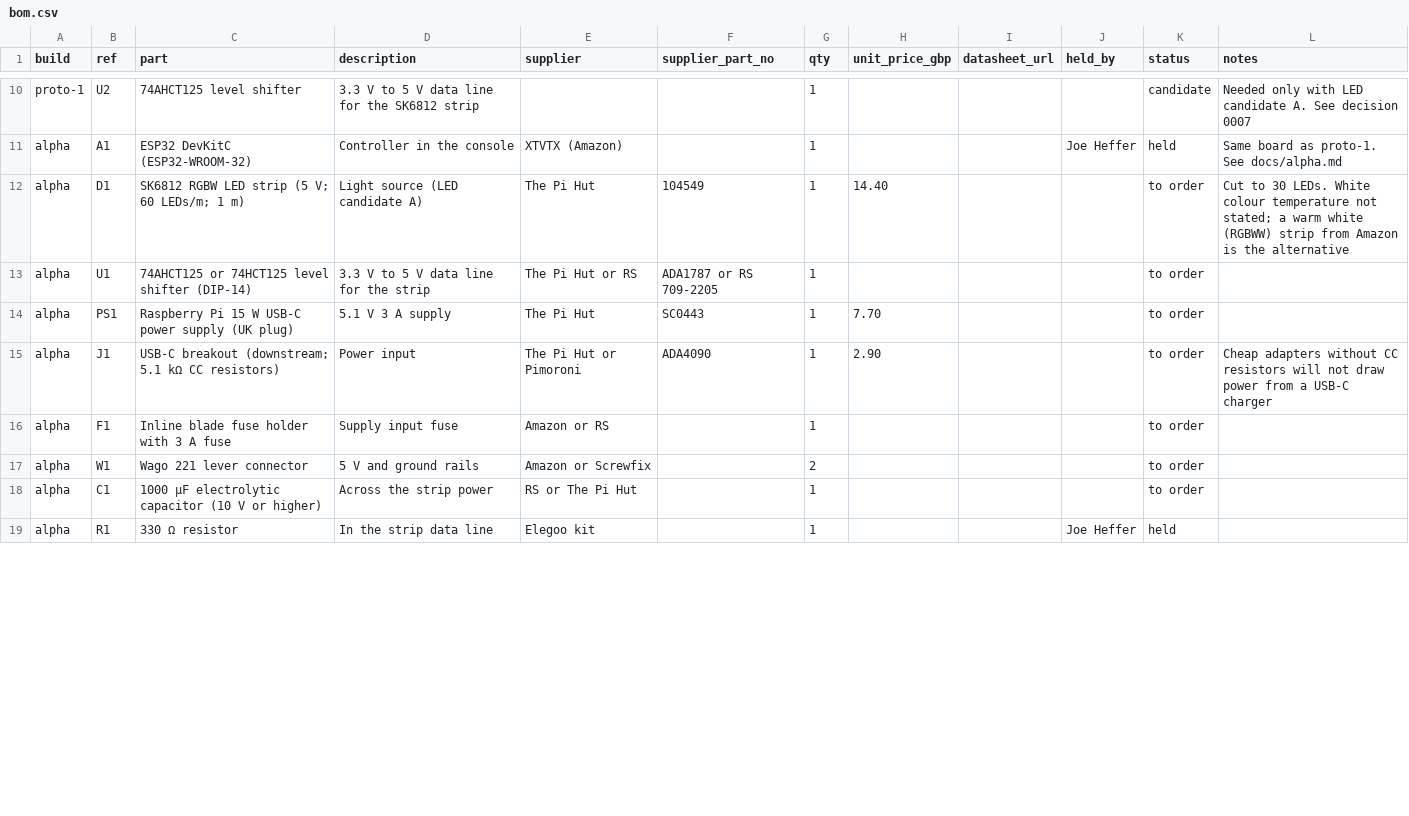
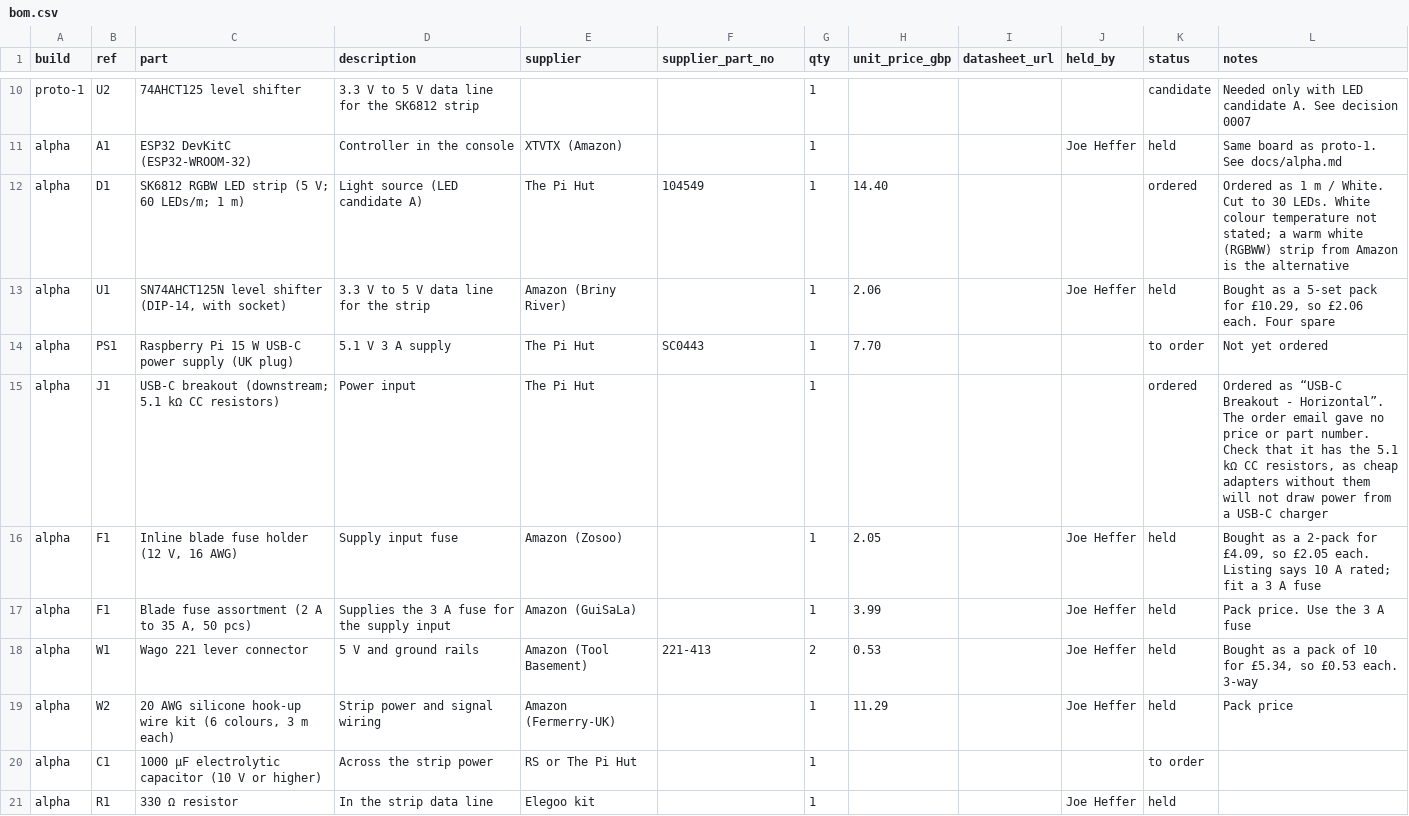
Before and after one commit to H-George-H/dimpsy, a CSV file: hardware/bom.csv, drawn as a sheet; only a part is shown, gaps mark what is left out; the diff covers the shown part only.

```diff
--- a/hardware/bom.csv
+++ b/hardware/bom.csv
@@ -11,8 +11,10 @@ proto-1,U2,74AHCT125 level shifter,3.3 V to 5 V data line for the SK6812 strip,,
 alpha,A1,ESP32 DevKitC (ESP32-WROOM-32),Controller in the console,XTVTX (Amazon),,1,,,Joe Heffer,held,Same board as proto-1. See docs/alpha.md
-alpha,D1,SK6812 RGBW LED strip (5 V; 60 LEDs/m; 1 m),Light source (LED candidate A),The Pi Hut,104549,1,14.40,,,to order,Cut to 30 LEDs. White colour temperature not stated; a warm white (RGBWW) strip from Amazon is the alternative
-alpha,U1,74AHCT125 or 74HCT125 level shifter (DIP-14),3.3 V to 5 V data line for the strip,The Pi Hut or RS,ADA1787 or RS 709-2205,1,,,,to order,
-alpha,PS1,Raspberry Pi 15 W USB-C power supply (UK plug),5.1 V 3 A supply,The Pi Hut,SC0443,1,7.70,,,to order,
-alpha,J1,USB-C breakout (downstream; 5.1 kΩ CC resistors),Power input,The Pi Hut or Pimoroni,ADA4090,1,2.90,,,to order,Cheap adapters without CC resistors will not draw power from a USB-C charger
-alpha,F1,Inline blade fuse holder with 3 A fuse,Supply input fuse,Amazon or RS,,1,,,,to order,
-alpha,W1,Wago 221 lever connector,5 V and ground rails,Amazon or Screwfix,,2,,,,to order,
+alpha,D1,SK6812 RGBW LED strip (5 V; 60 LEDs/m; 1 m),Light source (LED candidate A),The Pi Hut,104549,1,14.40,,,ordered,Ordered as 1 m / White. Cut to 30 LEDs. White colour temperature not stated; a warm white (RGBWW) strip from Amazon is the alternative
+alpha,U1,"SN74AHCT125N level shifter (DIP-14, with socket)",3.3 V to 5 V data line for the strip,Amazon (Briny River),,1,2.06,,Joe Heffer,held,"Bought as a 5-set pack for £10.29, so £2.06 each. Four spare"
+alpha,PS1,Raspberry Pi 15 W USB-C power supply (UK plug),5.1 V 3 A supply,The Pi Hut,SC0443,1,7.70,,,to order,Not yet ordered
+alpha,J1,USB-C breakout (downstream; 5.1 kΩ CC resistors),Power input,The Pi Hut,,1,,,,ordered,"Ordered as “USB-C Breakout - Horizontal”. The order email gave no price or part number. Check that it has the 5.1 kΩ CC resistors, as cheap adapters without them will not draw power from a USB-C charger"
+alpha,F1,"Inline blade fuse holder (12 V, 16 AWG)",Supply input fuse,Amazon (Zosoo),,1,2.05,,Joe Heffer,held,"Bought as a 2-pack for £4.09, so £2.05 each. Listing says 10 A rated; fit a 3 A fuse"
+alpha,F1,"Blade fuse assortment (2 A to 35 A, 50 pcs)",Supplies the 3 A fuse for the supply input,Amazon (GuiSaLa),,1,3.99,,Joe Heffer,held,Pack price. Use the 3 A fuse
+alpha,W1,Wago 221 lever connector,5 V and ground rails,Amazon (Tool Basement),221-413,2,0.53,,Joe Heffer,held,"Bought as a pack of 10 for £5.34, so £0.53 each. 3-way"
+alpha,W2,"20 AWG silicone hook-up wire kit (6 colours, 3 m each)",Strip power and signal wiring,Amazon (Fermerry-UK),,1,11.29,,Joe Heffer,held,Pack price
 alpha,C1,1000 µF electrolytic capacitor (10 V or higher),Across the strip power,RS or The Pi Hut,,1,,,,to order,
```
Also changed, not shown: 15 edited cells elsewhere in this file, 1 other file.
